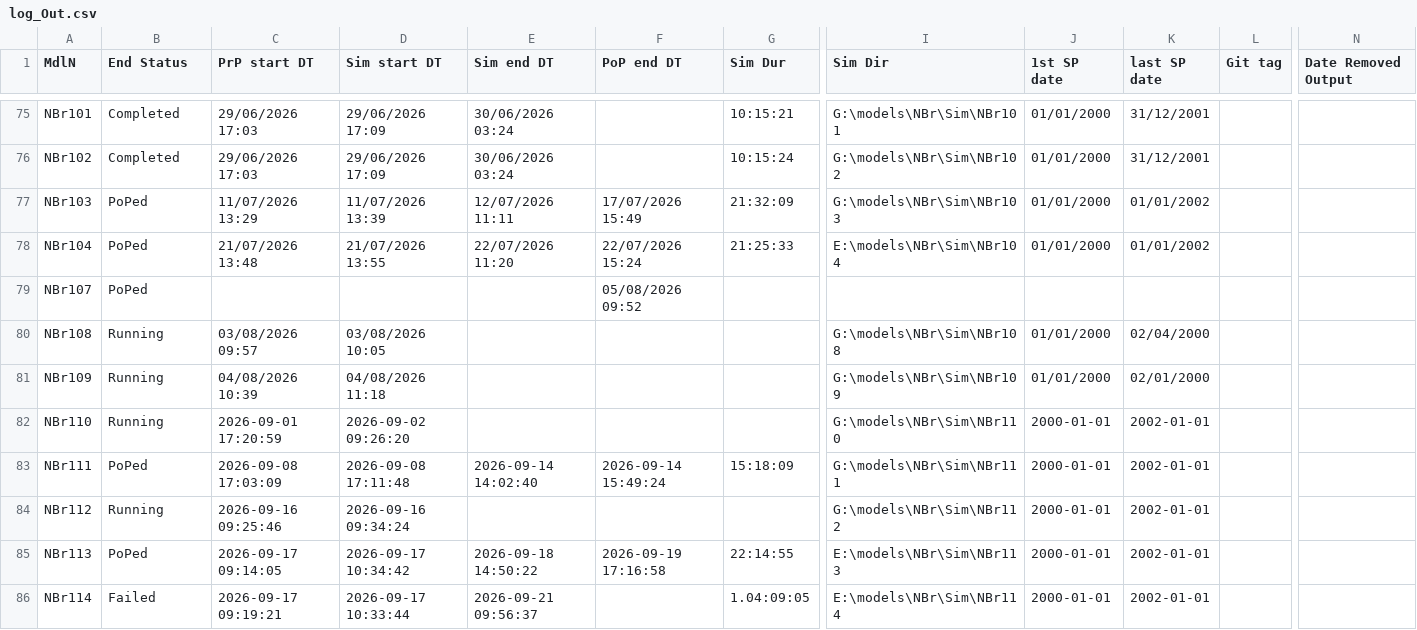
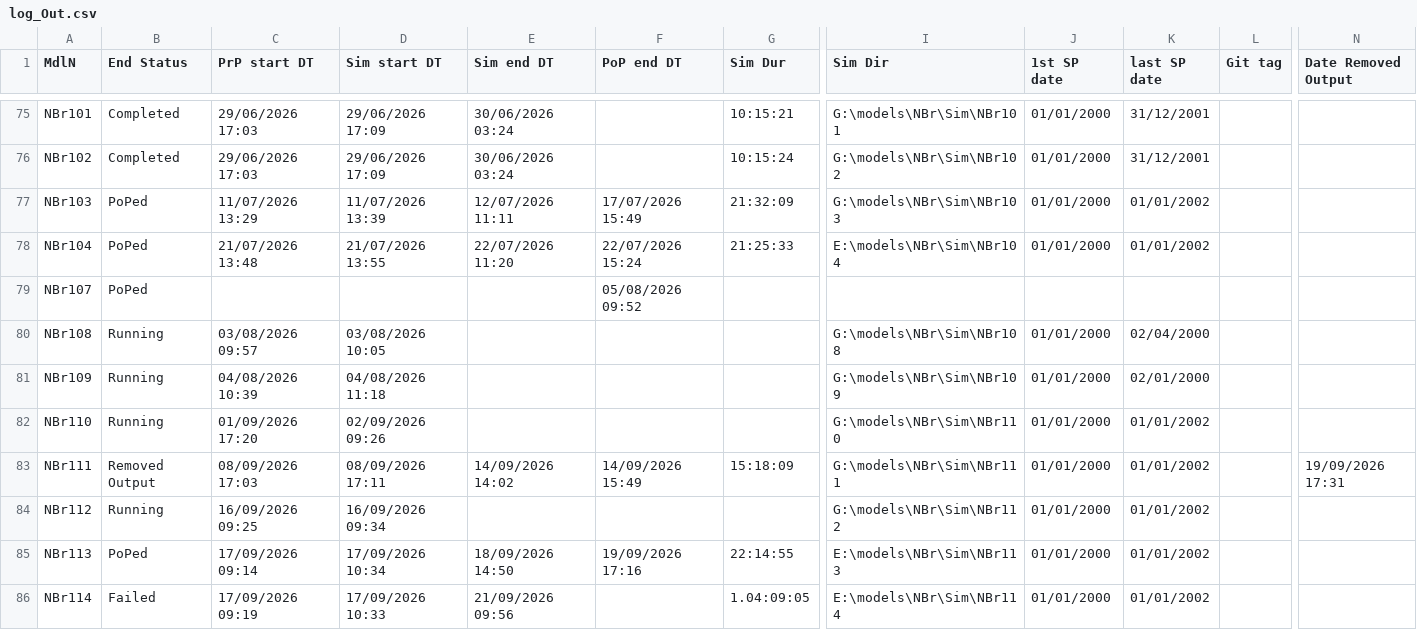
Before and after one commit to Ydrolog/WS_Mdl, a CSV file: Mng/log_Out.csv, drawn as a sheet; only a part is shown, gaps mark what is left out; the diff names each change by its address in the sheet, - before the commit and + after, or states it on an @@ line.

```diff
--- a/Mng/log_Out.csv
+++ b/Mng/log_Out.csv
-C82 (PrP start DT): 2026-09-01 17:20:59
+C82 (PrP start DT): 01/09/2026 17:20
-D82 (Sim start DT): 2026-09-02 09:26:20
+D82 (Sim start DT): 02/09/2026 09:26
-J82:J86 (1st SP date): 2000-01-01
+J82:J86 (1st SP date): 01/01/2000
-K82:K86 (last SP date): 2002-01-01
+K82:K86 (last SP date): 01/01/2002
-B83 (End Status): PoPed
+B83 (End Status): Removed Output
-C83 (PrP start DT): 2026-09-08 17:03:09
+C83 (PrP start DT): 08/09/2026 17:03
-D83 (Sim start DT): 2026-09-08 17:11:48
+D83 (Sim start DT): 08/09/2026 17:11
-E83 (Sim end DT): 2026-09-14 14:02:40
+E83 (Sim end DT): 14/09/2026 14:02
-F83 (PoP end DT): 2026-09-14 15:49:24
+F83 (PoP end DT): 14/09/2026 15:49
-N83 (Date Removed Output): (empty)
+N83 (Date Removed Output): 19/09/2026 17:31
-C84 (PrP start DT): 2026-09-16 09:25:46
+C84 (PrP start DT): 16/09/2026 09:25
-D84 (Sim start DT): 2026-09-16 09:34:24
+D84 (Sim start DT): 16/09/2026 09:34
-C85 (PrP start DT): 2026-09-17 09:14:05
+C85 (PrP start DT): 17/09/2026 09:14
-D85 (Sim start DT): 2026-09-17 10:34:42
+D85 (Sim start DT): 17/09/2026 10:34
-E85 (Sim end DT): 2026-09-18 14:50:22
+E85 (Sim end DT): 18/09/2026 14:50
-F85 (PoP end DT): 2026-09-19 17:16:58
+F85 (PoP end DT): 19/09/2026 17:16
-C86 (PrP start DT): 2026-09-17 09:19:21
+C86 (PrP start DT): 17/09/2026 09:19
-D86 (Sim start DT): 2026-09-17 10:33:44
+D86 (Sim start DT): 17/09/2026 10:33
-E86 (Sim end DT): 2026-09-21 09:56:37
+E86 (Sim end DT): 21/09/2026 09:56
```
Also changed, not shown: 2 other files.
